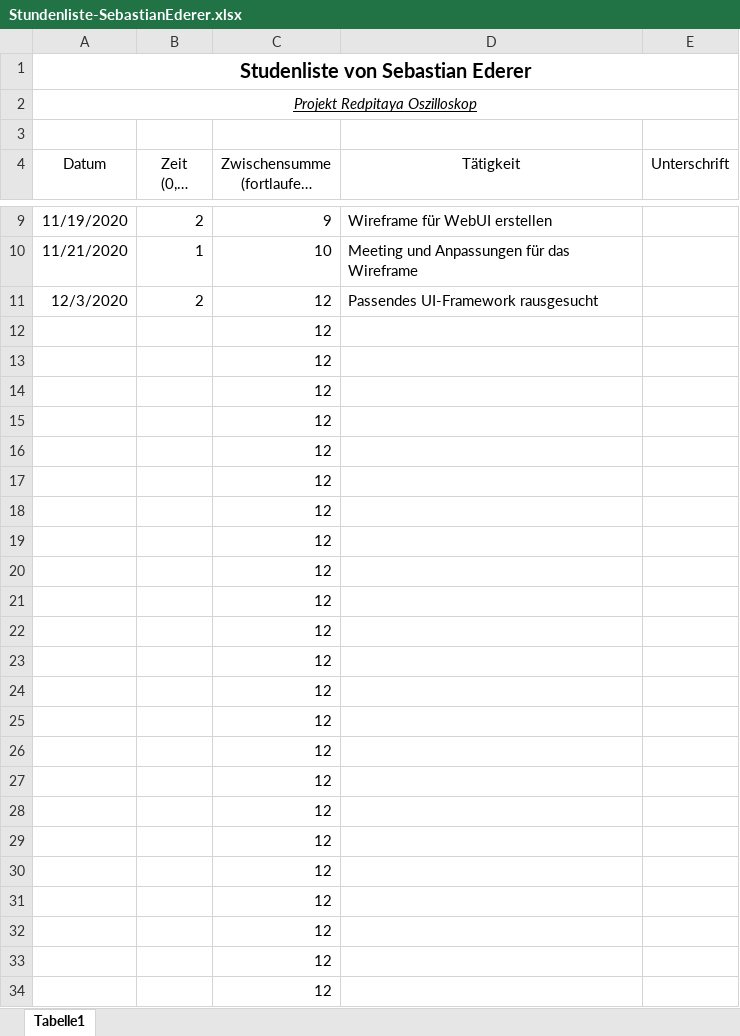
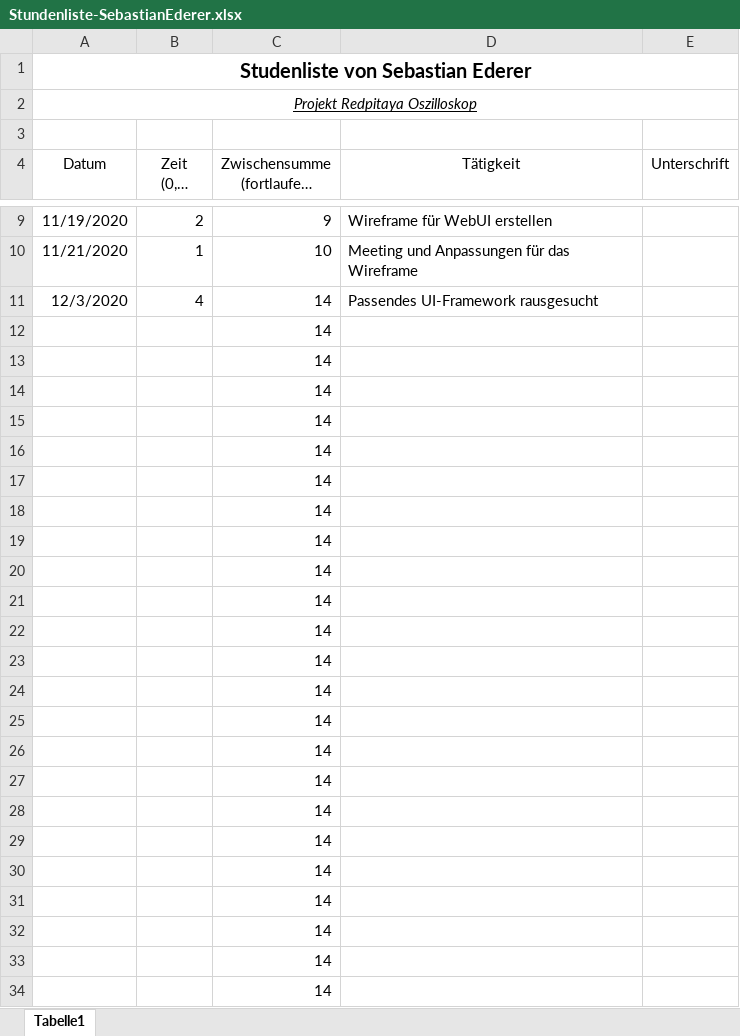
Before and after one commit to cSharpler2946/HSP-RPOSC-Redpitaya-Oszilloskop, an Excel workbook: stundenlisten/Stundenliste-SebastianEderer.xlsx, sheet Tabelle1, drawn as a sheet; only a part is shown, gaps mark what is left out; long unchanged cells end in …; values as stored, in another font and other column widths than the file's, no borders; the diff covers the shown part only; the diff names each change by its address in the sheet, - before the commit and + after, or states it on an @@ line.

Commit message:
Updated stundenliste

```diff
--- a/stundenlisten/Stundenliste-SebastianEderer.xlsx (sheet Tabelle1)
+++ b/stundenlisten/Stundenliste-SebastianEderer.xlsx (sheet Tabelle1)
-B11 (Zeit (0,5h genau)): 2
+B11 (Zeit (0,5h genau)): 4
-C11:C34: 12
+C11:C34: 14
```
Also changed, not shown: 1 edited cell elsewhere in this sheet.
